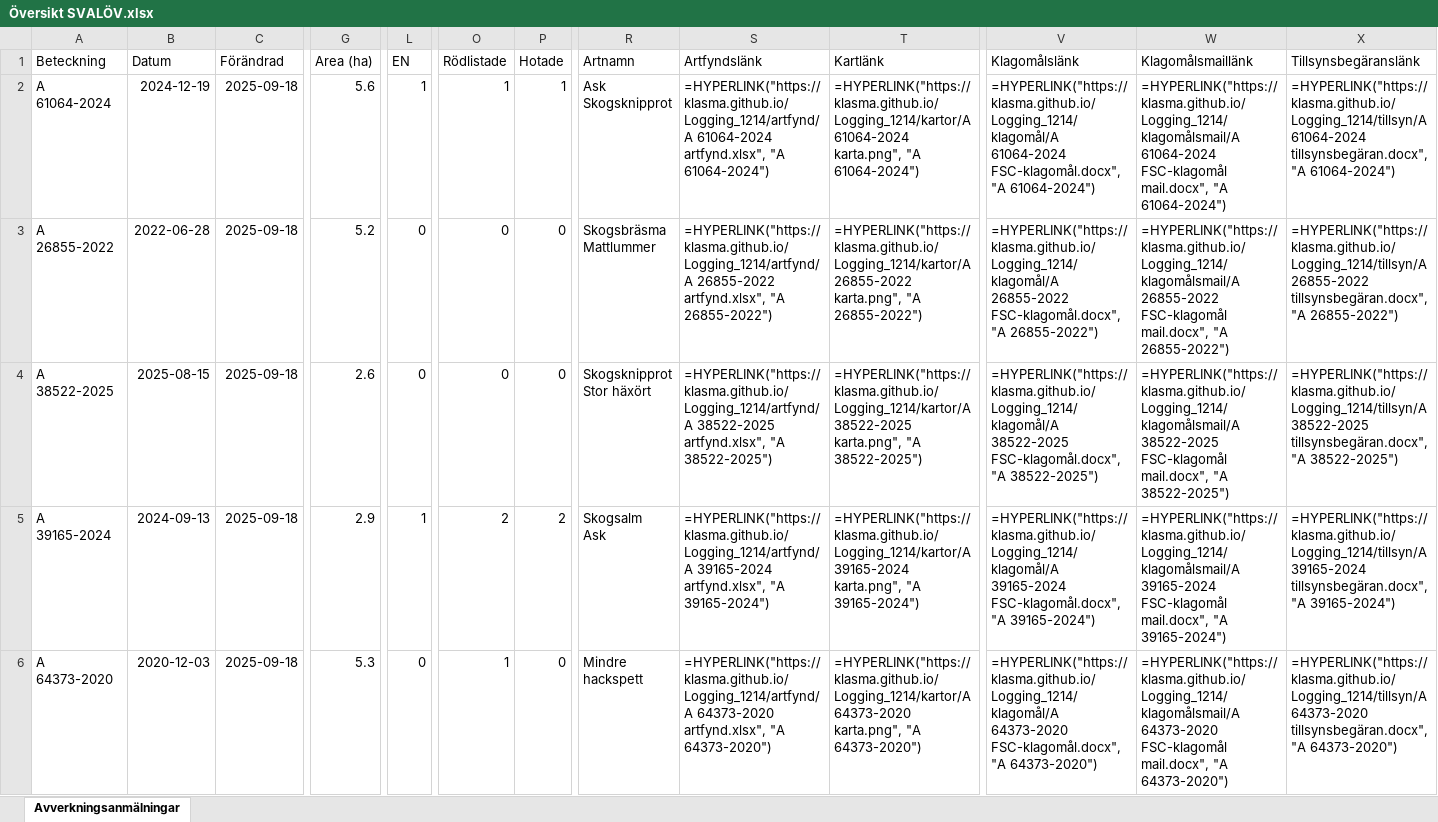
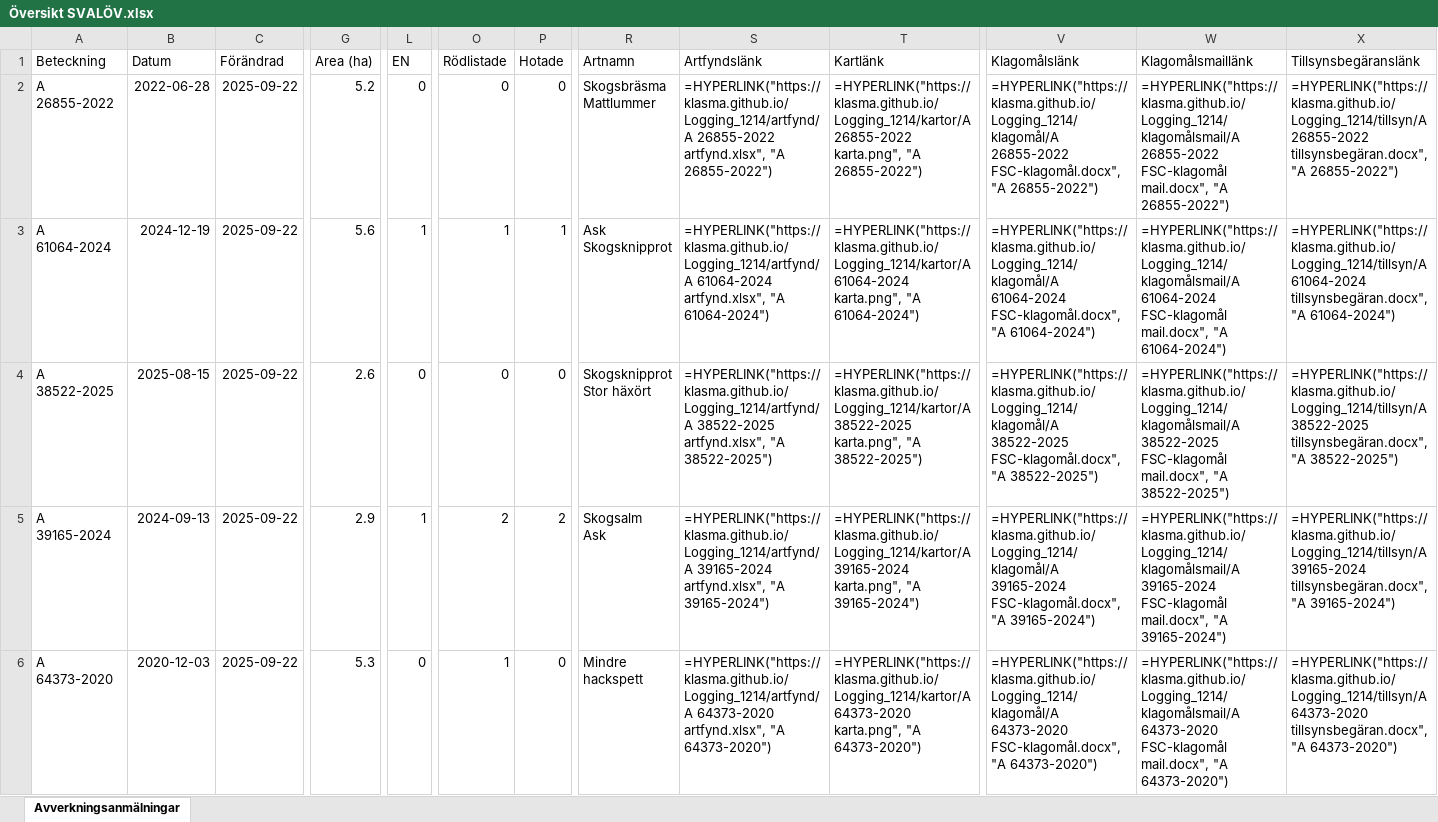
Before and after one commit to klasma/Logging_1214, an Excel workbook: Översikt SVALÖV.xlsx, sheet Avverkningsanmälningar, drawn as a sheet; only a part is shown, gaps mark what is left out; values as stored, in another font and other column widths than the file's, no borders; formulas without a stored value are shown as written; ↵ is a line break in a cell; the diff covers the shown part only; the diff names each change by its address in the sheet, - before the commit and + after, or states it on an @@ line.

```diff
--- a/Översikt SVALÖV.xlsx (sheet Avverkningsanmälningar)
+++ b/Översikt SVALÖV.xlsx (sheet Avverkningsanmälningar)
-A2 (Beteckning): A 61064-2024
+A2 (Beteckning): A 26855-2022
-B2 (Datum): 2024-12-19
+B2 (Datum): 2022-06-28
-C2:C6 (Förändrad): 2025-09-18
+C2:C6 (Förändrad): 2025-09-22
-G2 (Area (ha)): 5.6
+G2 (Area (ha)): 5.2
-L2 (EN): 1
+L2 (EN): 0
-O2 (Rödlistade): 1
+O2 (Rödlistade): 0
-P2 (Hotade): 1
+P2 (Hotade): 0
-R2 (Artnamn): Ask ↵ Skogsknipprot
+R2 (Artnamn): Skogsbräsma ↵ Mattlummer
-S2 (Artfyndslänk): =HYPERLINK("https://klasma.github.io/Logging_1214/artfynd/A 61064-2024 artfynd.xlsx", "A 61064-2024")
+S2 (Artfyndslänk): =HYPERLINK("https://klasma.github.io/Logging_1214/artfynd/A 26855-2022 artfynd.xlsx", "A 26855-2022")
-T2 (Kartlänk): =HYPERLINK("https://klasma.github.io/Logging_1214/kartor/A 61064-2024 karta.png", "A 61064-2024")
+T2 (Kartlänk): =HYPERLINK("https://klasma.github.io/Logging_1214/kartor/A 26855-2022 karta.png", "A 26855-2022")
-V2 (Klagomålslänk): =HYPERLINK("https://klasma.github.io/Logging_1214/klagomål/A 61064-2024 FSC-klagomål.docx", "A 61064-2024")
+V2 (Klagomålslänk): =HYPERLINK("https://klasma.github.io/Logging_1214/klagomål/A 26855-2022 FSC-klagomål.docx", "A 26855-2022")
-W2 (Klagomålsmaillänk): =HYPERLINK("https://klasma.github.io/Logging_1214/klagomålsmail/A 61064-2024 FSC-klagomål mail.docx", "A 61064-2024")
+W2 (Klagomålsmaillänk): =HYPERLINK("https://klasma.github.io/Logging_1214/klagomålsmail/A 26855-2022 FSC-klagomål mail.docx", "A 26855-2022")
-X2 (Tillsynsbegäranslänk): =HYPERLINK("https://klasma.github.io/Logging_1214/tillsyn/A 61064-2024 tillsynsbegäran.docx", "A 61064-2024")
+X2 (Tillsynsbegäranslänk): =HYPERLINK("https://klasma.github.io/Logging_1214/tillsyn/A 26855-2022 tillsynsbegäran.docx", "A 26855-2022")
-A3 (Beteckning): A 26855-2022
+A3 (Beteckning): A 61064-2024
-B3 (Datum): 2022-06-28
+B3 (Datum): 2024-12-19
-G3 (Area (ha)): 5.2
+G3 (Area (ha)): 5.6
-L3 (EN): 0
+L3 (EN): 1
-O3 (Rödlistade): 0
+O3 (Rödlistade): 1
-P3 (Hotade): 0
+P3 (Hotade): 1
-R3 (Artnamn): Skogsbräsma ↵ Mattlummer
+R3 (Artnamn): Ask ↵ Skogsknipprot
-S3 (Artfyndslänk): =HYPERLINK("https://klasma.github.io/Logging_1214/artfynd/A 26855-2022 artfynd.xlsx", "A 26855-2022")
+S3 (Artfyndslänk): =HYPERLINK("https://klasma.github.io/Logging_1214/artfynd/A 61064-2024 artfynd.xlsx", "A 61064-2024")
-T3 (Kartlänk): =HYPERLINK("https://klasma.github.io/Logging_1214/kartor/A 26855-2022 karta.png", "A 26855-2022")
+T3 (Kartlänk): =HYPERLINK("https://klasma.github.io/Logging_1214/kartor/A 61064-2024 karta.png", "A 61064-2024")
-V3 (Klagomålslänk): =HYPERLINK("https://klasma.github.io/Logging_1214/klagomål/A 26855-2022 FSC-klagomål.docx", "A 26855-2022")
+V3 (Klagomålslänk): =HYPERLINK("https://klasma.github.io/Logging_1214/klagomål/A 61064-2024 FSC-klagomål.docx", "A 61064-2024")
-W3 (Klagomålsmaillänk): =HYPERLINK("https://klasma.github.io/Logging_1214/klagomålsmail/A 26855-2022 FSC-klagomål mail.docx", "A 26855-2022")
+W3 (Klagomålsmaillänk): =HYPERLINK("https://klasma.github.io/Logging_1214/klagomålsmail/A 61064-2024 FSC-klagomål mail.docx", "A 61064-2024")
-X3 (Tillsynsbegäranslänk): =HYPERLINK("https://klasma.github.io/Logging_1214/tillsyn/A 26855-2022 tillsynsbegäran.docx", "A 26855-2022")
+X3 (Tillsynsbegäranslänk): =HYPERLINK("https://klasma.github.io/Logging_1214/tillsyn/A 61064-2024 tillsynsbegäran.docx", "A 61064-2024")
```
Also changed, not shown: 469 edited cells elsewhere in this sheet, artfynd/A 15456-2024 artfynd.xlsx, artfynd/A 15475-2024 artfynd.xlsx, 55 other files.
